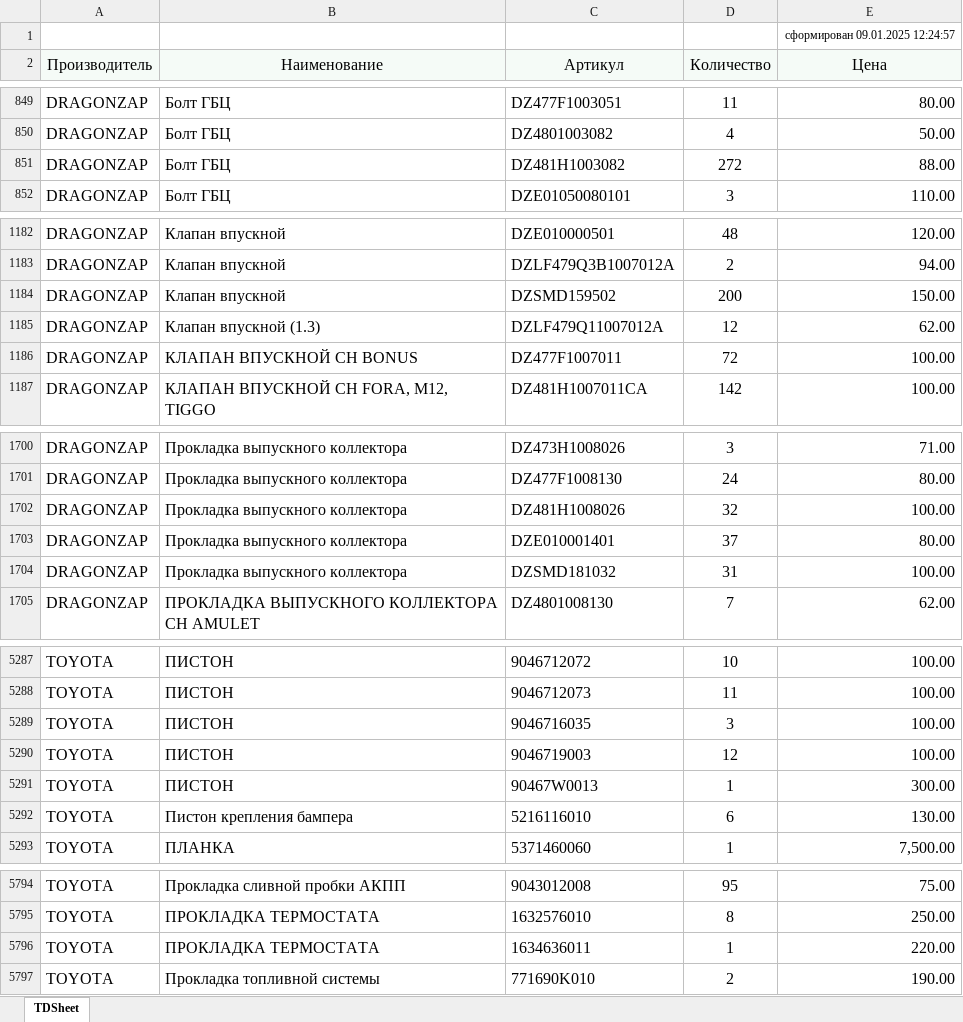
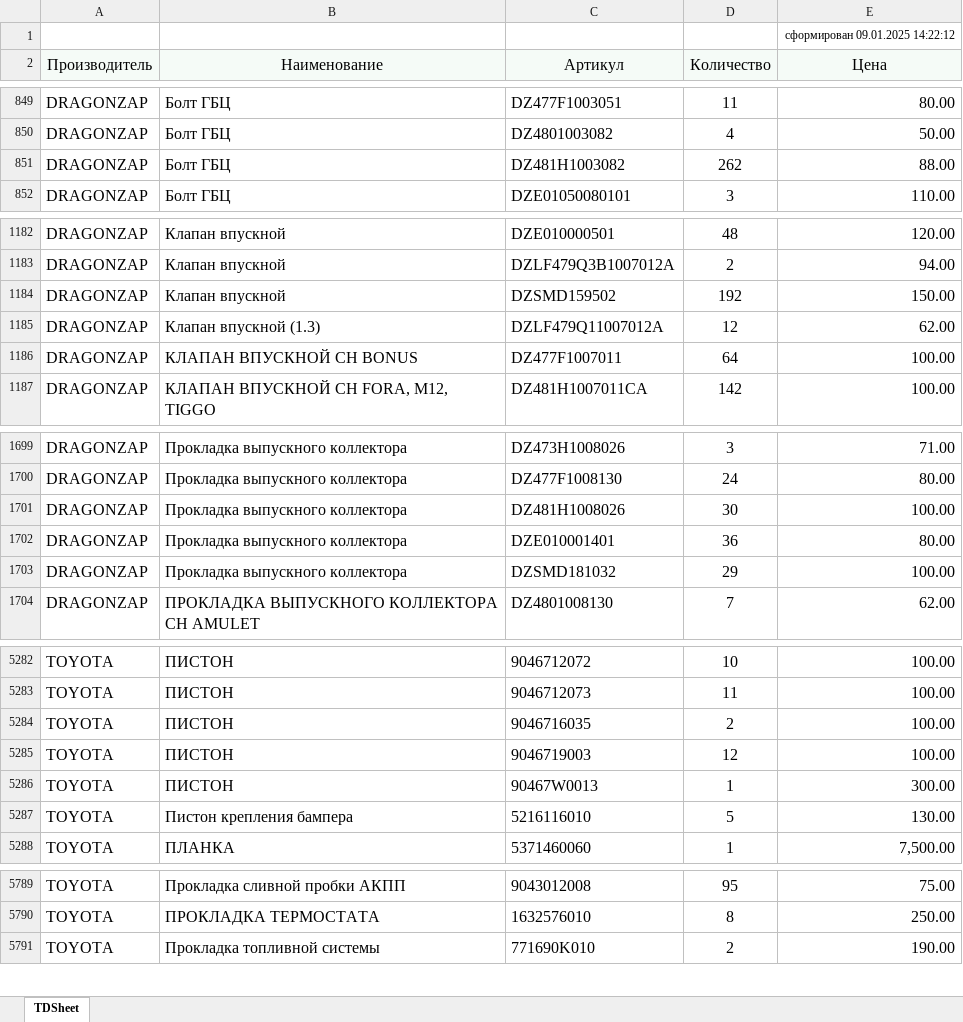
Before and after one commit to alexesma/DZ_fastapi, an Excel workbook: uploads/pricelistprovider/zzap_kross.xlsx, sheet TDSheet, drawn as a sheet; only a part is shown, gaps mark what is left out; values as stored, in another font and other column widths than the file's, no borders; removed rows and columns are numbered as before the commit, all else as after; the diff covers the shown part only; the diff names each change by its address in the sheet, - before the commit and + after, or states it on an @@ line.

```diff
--- a/uploads/pricelistprovider/zzap_kross.xlsx (sheet TDSheet)
+++ b/uploads/pricelistprovider/zzap_kross.xlsx (sheet TDSheet)
-E1 (Цена): сформирован 09.01.2025 12:24:57
+E1 (Цена): сформирован 09.01.2025 14:22:12
-D851 (Количество): 272
+D851 (Количество): 262
-D1184 (Количество): 200
+D1184 (Количество): 192
-D1186 (Количество): 72
+D1186 (Количество): 64
-D1701 (Количество): 32
+D1701 (Количество): 30
-D1702 (Количество): 37
+D1702 (Количество): 36
-D1703 (Количество): 31
+D1703 (Количество): 29
-D5284 (Количество): 3
+D5284 (Количество): 2
-D5287 (Количество): 6
+D5287 (Количество): 5
-row 5796: TOYOTA | ПРОКЛАДКА ТЕРМОСТАТА | 1634636011 | 1 | 220.00
```
Also changed, not shown: 5 removed rows and 24 edited cells elsewhere in this sheet, 2 other files.
